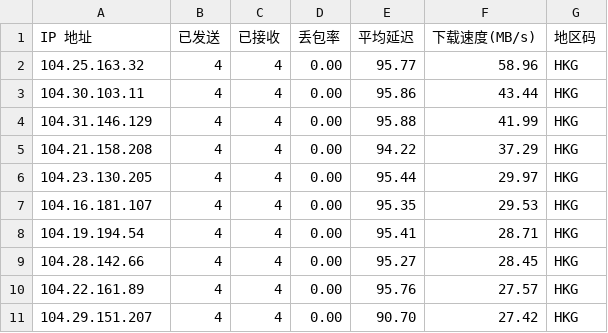
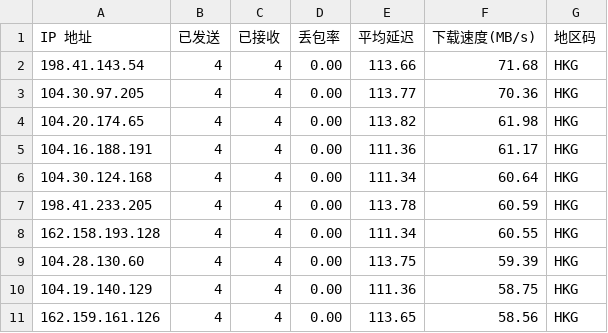
Before and after one commit to ahang39/router, a CSV file: latest.csv, drawn as a sheet; only a part is shown; the diff covers the shown part only.

```diff
--- a/latest.csv
+++ b/latest.csv
@@ -1,11 +1,11 @@
 IP 地址,已发送,已接收,丢包率,平均延迟,下载速度(MB/s),地区码
-104.25.163.32,4,4,0.00,95.77,58.96,HKG
-104.30.103.11,4,4,0.00,95.86,43.44,HKG
-104.31.146.129,4,4,0.00,95.88,41.99,HKG
-104.21.158.208,4,4,0.00,94.22,37.29,HKG
-104.23.130.205,4,4,0.00,95.44,29.97,HKG
-104.16.181.107,4,4,0.00,95.35,29.53,HKG
-104.19.194.54,4,4,0.00,95.41,28.71,HKG
-104.28.142.66,4,4,0.00,95.27,28.45,HKG
-104.22.161.89,4,4,0.00,95.76,27.57,HKG
-104.29.151.207,4,4,0.00,90.70,27.42,HKG
+198.41.143.54,4,4,0.00,113.66,71.68,HKG
+104.30.97.205,4,4,0.00,113.77,70.36,HKG
+104.20.174.65,4,4,0.00,113.82,61.98,HKG
+104.16.188.191,4,4,0.00,111.36,61.17,HKG
+104.30.124.168,4,4,0.00,111.34,60.64,HKG
+198.41.233.205,4,4,0.00,113.78,60.59,HKG
+162.158.193.128,4,4,0.00,111.34,60.55,HKG
+104.28.130.60,4,4,0.00,113.75,59.39,HKG
+104.19.140.129,4,4,0.00,111.36,58.75,HKG
+162.159.161.126,4,4,0.00,113.65,58.56,HKG
```
Also changed, not shown: 30 edited cells elsewhere in this file, 1 other file.
